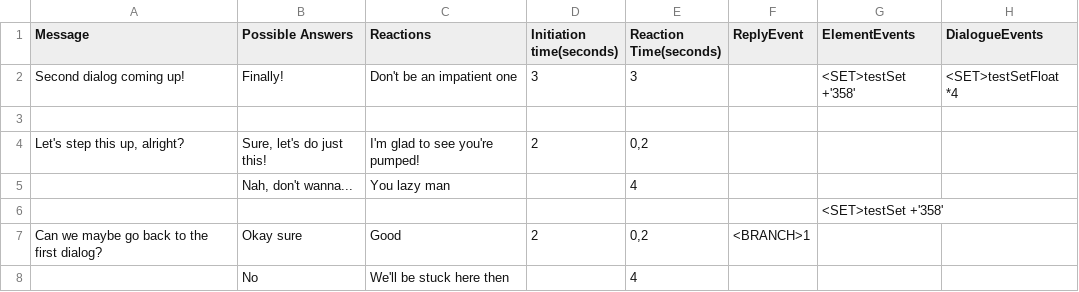
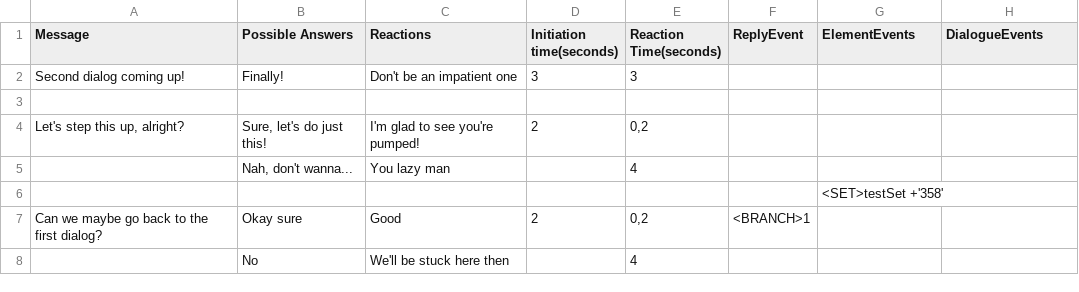
Before and after one commit to Sethioss/EpsilonProject, a CSV file: Epsilon Project/Assets/Resources/Tables/2a.csv (was Epsilon Project/Assets/Resources/Tables/2.csv), drawn as a sheet.

```diff
--- a/Epsilon Project/Assets/Resources/Tables/2.csv
+++ b/Epsilon Project/Assets/Resources/Tables/2a.csv
@@ -1,3 +1,3 @@
 Message;Possible Answers;Reactions;Initiation time(seconds);Reaction Time(seconds);ReplyEvent;ElementEvents;DialogueEvents
-Second dialog coming up!;Finally!;Don't be an impatient one;3;3;;<SET>testSet +'358' ;<SET>testSetFloat *4
+Second dialog coming up!;Finally!;Don't be an impatient one;3;3;;;
 ;;;;;;;
```
Also changed, not shown: Epsilon Project/Assets/Resources/Tables/1.csv, 12 other files.
